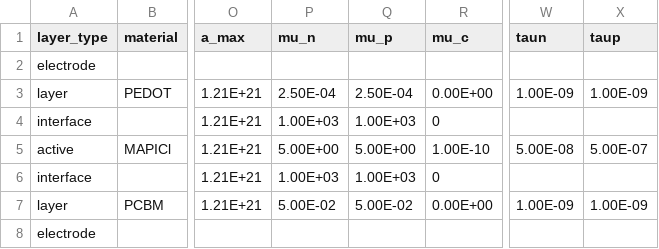
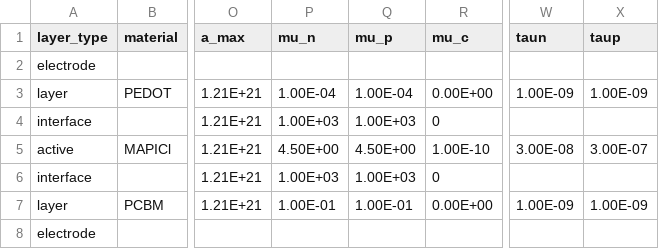
Before and after one commit to lucy-hart/Driftfusion, a CSV file: Input_files/PTAA_MAPI_PCBM_v2.csv, drawn as a sheet; only a part is shown, gaps mark what is left out; the diff names each change by its address in the sheet, - before the commit and + after, or states it on an @@ line.

```diff
--- a/Input_files/PTAA_MAPI_PCBM_v2.csv
+++ b/Input_files/PTAA_MAPI_PCBM_v2.csv
-P3 (mu_n): 2.50E-04
+P3 (mu_n): 1.00E-04
-Q3 (mu_p): 2.50E-04
+Q3 (mu_p): 1.00E-04
-P5 (mu_n): 5.00E+00
+P5 (mu_n): 4.50E+00
-Q5 (mu_p): 5.00E+00
+Q5 (mu_p): 4.50E+00
-W5 (taun): 5.00E-08
+W5 (taun): 3.00E-08
-X5 (taup): 5.00E-07
+X5 (taup): 3.00E-07
-P7 (mu_n): 5.00E-02
+P7 (mu_n): 1.00E-01
-Q7 (mu_p): 5.00E-02
+Q7 (mu_p): 1.00E-01
```
Also changed, not shown: Input_files/PTAA_MAPI_ICBA_v2.csv, Input_files/PTAA_MAPI_Kloc6_v2.csv, 2 other files.
